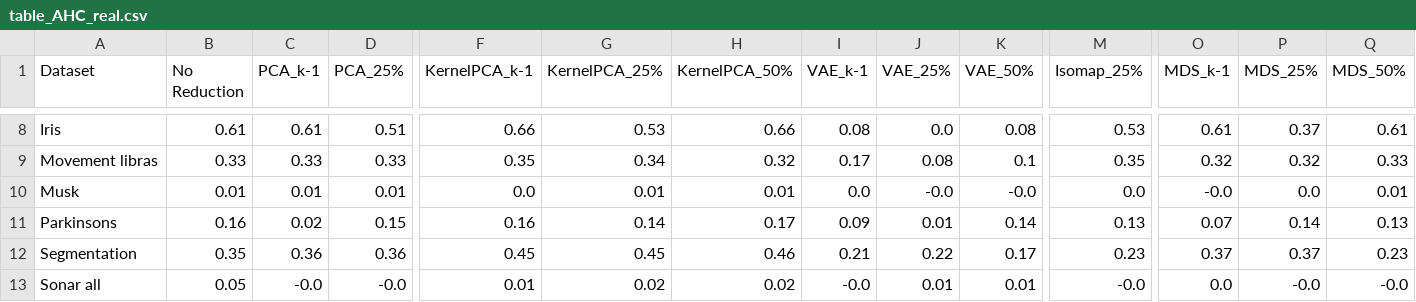
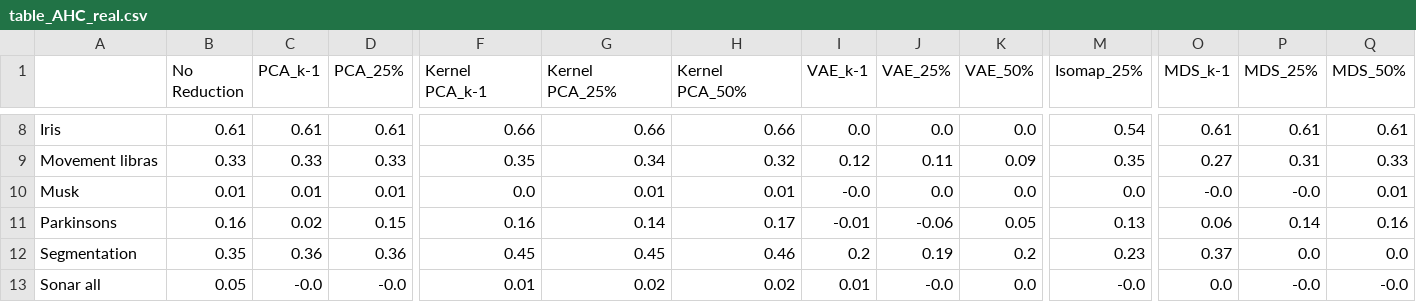
Before and after one commit to n8thantran/euea-replication, a CSV file: results/table_AHC_real.csv, drawn as a sheet; only a part is shown, gaps mark what is left out; the diff covers the shown part only; the diff names each change by its address in the sheet, - before the commit and + after, or states it on an @@ line.

```diff
--- a/results/table_AHC_real.csv
+++ b/results/table_AHC_real.csv
-A1: Dataset
+A1: (empty)
-F1: KernelPCA_k-1
+F1: Kernel PCA_k-1
-G1: KernelPCA_25%
+G1: Kernel PCA_25%
-H1: KernelPCA_50%
+H1: Kernel PCA_50%
-D8 (PCA_25%): 0.51
+D8 (PCA_25%): 0.61
-G8 (Kernel PCA_25%): 0.53
+G8 (Kernel PCA_25%): 0.66
-I8 (VAE_k-1): 0.08
+I8 (VAE_k-1): 0.0
-K8 (VAE_50%): 0.08
+K8 (VAE_50%): 0.0
-M8 (Isomap_25%): 0.53
+M8 (Isomap_25%): 0.54
-P8 (MDS_25%): 0.37
+P8 (MDS_25%): 0.61
-I9 (VAE_k-1): 0.17
+I9 (VAE_k-1): 0.12
-J9 (VAE_25%): 0.08
+J9 (VAE_25%): 0.11
-K9 (VAE_50%): 0.1
+K9 (VAE_50%): 0.09
-O9 (MDS_k-1): 0.32
+O9 (MDS_k-1): 0.27
-P9 (MDS_25%): 0.32
+P9 (MDS_25%): 0.31
-I10 (VAE_k-1): 0.0
+I10 (VAE_k-1): -0.0
-J10 (VAE_25%): -0.0
+J10 (VAE_25%): 0.0
-K10 (VAE_50%): -0.0
+K10 (VAE_50%): 0.0
-P10 (MDS_25%): 0.0
+P10 (MDS_25%): -0.0
-I11 (VAE_k-1): 0.09
+I11 (VAE_k-1): -0.01
-J11 (VAE_25%): 0.01
+J11 (VAE_25%): -0.06
-K11 (VAE_50%): 0.14
+K11 (VAE_50%): 0.05
-O11 (MDS_k-1): 0.07
+O11 (MDS_k-1): 0.06
-Q11 (MDS_50%): 0.13
+Q11 (MDS_50%): 0.16
-I12 (VAE_k-1): 0.21
+I12 (VAE_k-1): 0.2
-J12 (VAE_25%): 0.22
+J12 (VAE_25%): 0.19
-K12 (VAE_50%): 0.17
+K12 (VAE_50%): 0.2
-P12 (MDS_25%): 0.37
+P12 (MDS_25%): 0.0
-Q12 (MDS_50%): 0.23
+Q12 (MDS_50%): 0.0
-I13 (VAE_k-1): -0.0
+I13 (VAE_k-1): 0.01
-J13 (VAE_25%): 0.01
+J13 (VAE_25%): -0.0
-K13 (VAE_50%): 0.01
+K13 (VAE_50%): 0.0
```
Also changed, not shown: 1 added row, 1 removed row and 67 edited cells elsewhere in this file, results/table_GMM_real.csv, results/table_OPTICS_real.csv, 10 other files.
